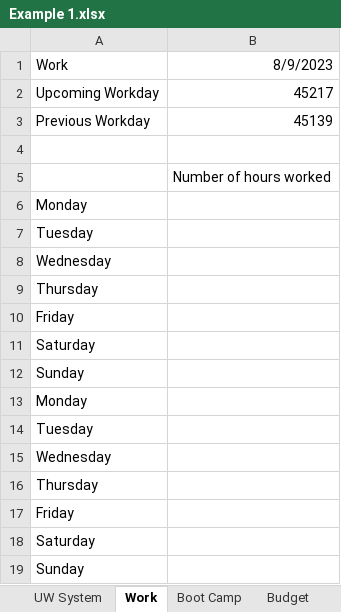
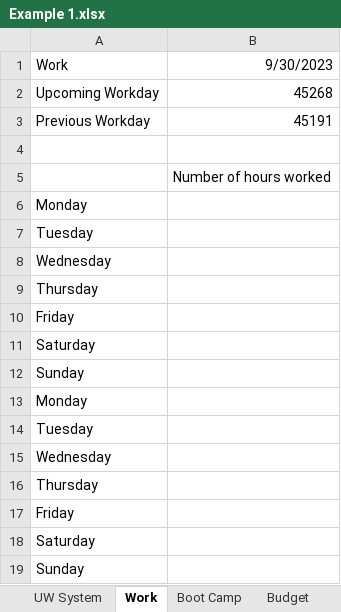
Before and after one commit to siddartha-10/Excel, an Excel workbook: Excel_bootcamp/Datasets start files/Example 1.xlsx, sheet Work, drawn as a sheet; values as stored, in another font and other column widths than the file's, no borders; the diff names each change by its address in the sheet, - before the commit and + after, or states it on an @@ line.

```diff
--- a/Excel_bootcamp/Datasets start files/Example 1.xlsx (sheet Work)
+++ b/Excel_bootcamp/Datasets start files/Example 1.xlsx (sheet Work)
-B1: 8/9/2023
+B1: 9/30/2023
-B2: 45217
+B2: 45268
-B3: 45139
+B3: 45191
```
Also changed, not shown: other sheet tabs, 5 other files.
